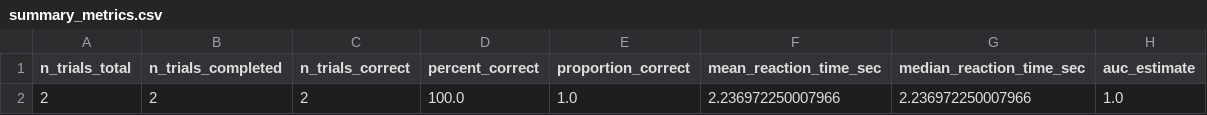
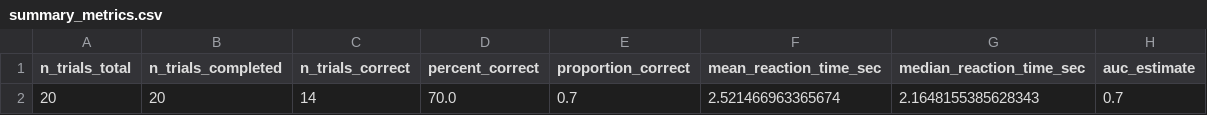
Before and after one commit to rbayerlein/PET_img_recon_workshop, a CSV file: 2AFC_exp/outputs/summary_metrics.csv, drawn as a sheet.

```diff
--- a/2AFC_exp/outputs/summary_metrics.csv
+++ b/2AFC_exp/outputs/summary_metrics.csv
@@ -1,2 +1,2 @@
 n_trials_total,n_trials_completed,n_trials_correct,percent_correct,proportion_correct,mean_reaction_time_sec,median_reaction_time_sec,auc_estimate
-2,2,2,100.0,1.0,2.236972250007966,2.236972250007966,1.0
+20,20,14,70.0,0.7,2.521466963365674,2.1648155385628343,0.7
```
Also changed, not shown: 2AFC_exp/outputs/image_table.csv, 35 other files.
